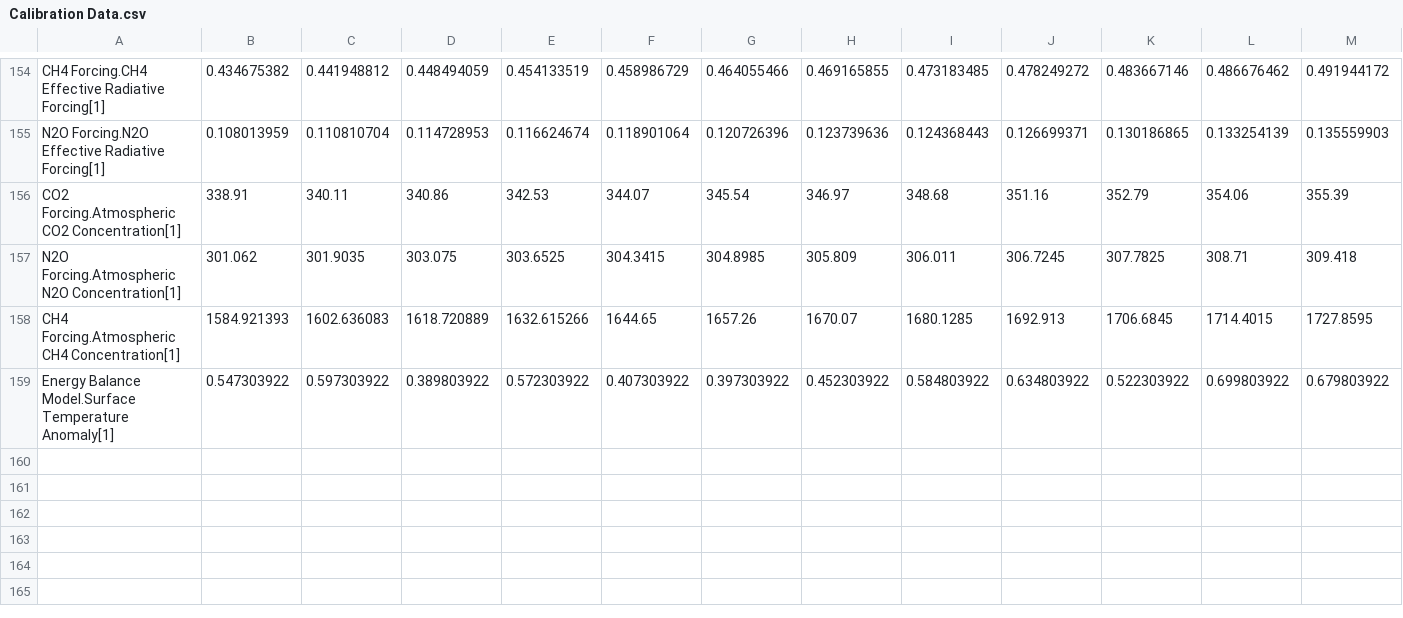
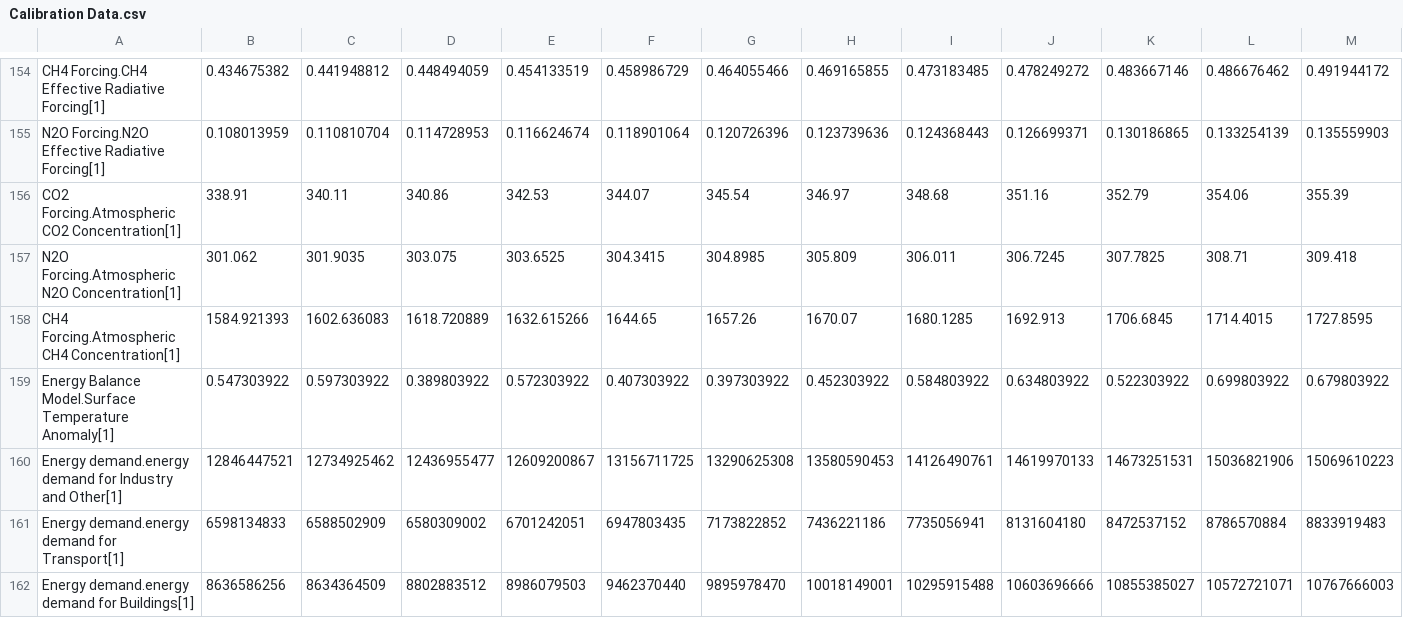
Before and after one commit to metno/WorldTransFRIDA, a CSV file: Data/Calibration Data.csv, drawn as a sheet; only a part is shown, gaps mark what is left out; rows hold the shown columns only; the diff covers the shown part only; the diff names each change by its address in the sheet, - before the commit and + after, or states it on an @@ line.

Commit message:
Energy demand update
Sectorized energy demand

```diff
--- a/Data/Calibration Data.csv
+++ b/Data/Calibration Data.csv
+row 160: Energy demand.energy demand for Industry and Other[1] | 12846447521 | 12734925462 | 12436955477 | 12609200867 | 13156711725 | 13290625308 | 13580590453 | 14126490761 | 14619970133 | 14673251531 | 15036821906 | 15069610223
+row 161: Energy demand.energy demand for Transport[1] | 6598134833 | 6588502909 | 6580309002 | 6701242051 | 6947803435 | 7173822852 | 7436221186 | 7735056941 | 8131604180 | 8472537152 | 8786570884 | 8833919483
+row 162: Energy demand.energy demand for Buildings[1] | 8636586256 | 8634364509 | 8802883512 | 8986079503 | 9462370440 | 9895978470 | 10018149001 | 10295915488 | 10603696666 | 10855385027 | 10572721071 | 10767666003
```
Also changed, not shown: 49 edited cells elsewhere in this file, 5 other files.
